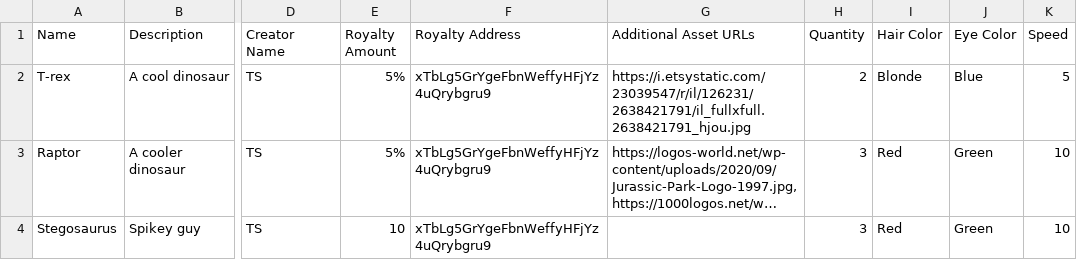
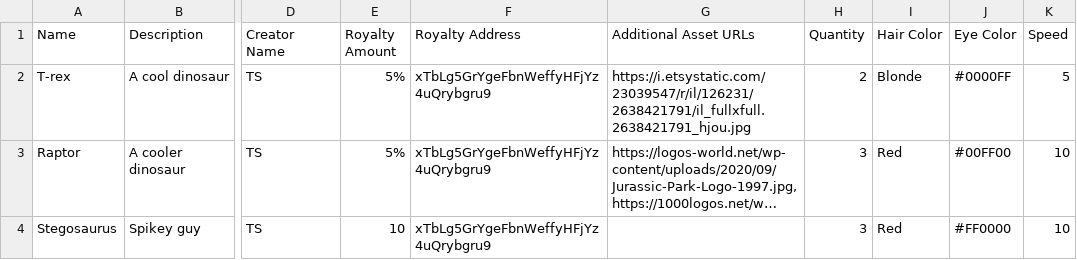
Before and after one commit to ReserveBlockIO/rbx-wallet-gui, a CSV file: resources/nft-metadata-advanced.csv, drawn as a sheet; only a part is shown, gaps mark what is left out; long unchanged cells end in …; the diff names each change by its address in the sheet, - before the commit and + after, or states it on an @@ line.

```diff
--- a/resources/nft-metadata-advanced.csv
+++ b/resources/nft-metadata-advanced.csv
-J2 (Eye Color): Blue
+J2 (Eye Color): #0000FF
-J3 (Eye Color): Green
+J3 (Eye Color): #00FF00
-J4 (Eye Color): Green
+J4 (Eye Color): #FF0000
```
Also changed, not shown: 4 other files.
